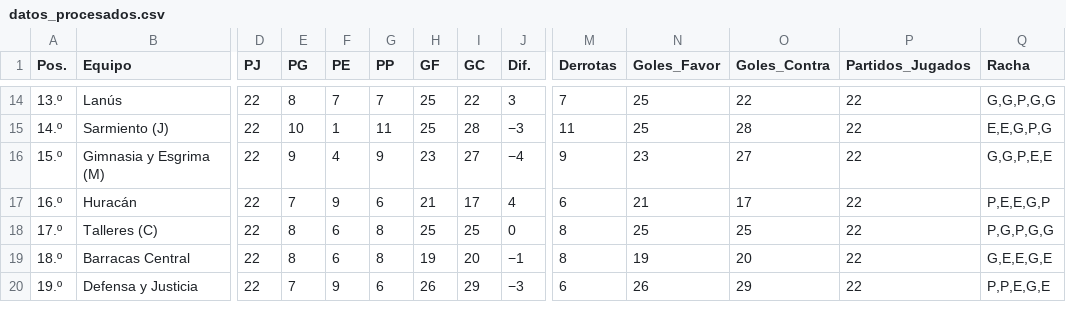
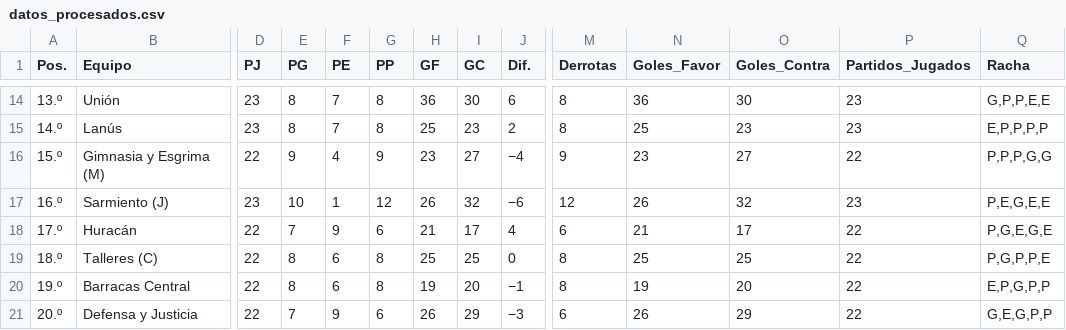
Before and after one commit to Juani10000/win-predictor, a CSV file: datos_procesados.csv, drawn as a sheet; only a part is shown, gaps mark what is left out; addresses are those after the commit; rows hold the shown columns only; the diff covers the shown part only; the diff names each change by its address in the sheet, - before the commit and + after, or states it on an @@ line.

```diff
--- a/datos_procesados.csv
+++ b/datos_procesados.csv
-B14 (Equipo): Lanús
+B14 (Equipo): Unión
-D14:D15 (PJ): 22
+D14:D15 (PJ): 23
-G14 (PP): 7
+G14 (PP): 8
-H14 (GF): 25
+H14 (GF): 36
-I14 (GC): 22
+I14 (GC): 30
-J14 (Dif.): 3
+J14 (Dif.): 6
-M14 (Derrotas): 7
+M14 (Derrotas): 8
-N14 (Goles_Favor): 25
+N14 (Goles_Favor): 36
-O14 (Goles_Contra): 22
+O14 (Goles_Contra): 30
-P14:P15 (Partidos_Jugados): 22
+P14:P15 (Partidos_Jugados): 23
-Q14 (Racha): G,G,P,G,G
+Q14 (Racha): G,P,P,E,E
-B15 (Equipo): Sarmiento (J)
+B15 (Equipo): Lanús
-E15 (PG): 10
+E15 (PG): 8
-F15 (PE): 1
+F15 (PE): 7
-G15 (PP): 11
+G15 (PP): 8
-I15 (GC): 28
+I15 (GC): 23
-J15 (Dif.): −3
+J15 (Dif.): 2
-M15 (Derrotas): 11
+M15 (Derrotas): 8
-O15 (Goles_Contra): 28
+O15 (Goles_Contra): 23
-Q15 (Racha): E,E,G,P,G
+Q15 (Racha): E,P,P,P,P
-Q16 (Racha): G,G,P,E,E
+Q16 (Racha): P,P,P,G,G
+row 17: 16.º | Sarmiento (J) | 23 | 10 | 1 | 12 | 26 | 32 | −6 | 12 | 26 | 32 | 23 | P,E,G,E,E
-A18 (Pos.): 16.º
+A18 (Pos.): 17.º
-Q18 (Racha): P,E,E,G,P
+Q18 (Racha): P,G,E,G,E
-A19 (Pos.): 17.º
+A19 (Pos.): 18.º
-Q19 (Racha): P,G,P,G,G
+Q19 (Racha): P,G,P,P,E
-A20 (Pos.): 18.º
+A20 (Pos.): 19.º
-Q20 (Racha): G,E,E,G,E
+Q20 (Racha): E,P,G,P,P
-A21 (Pos.): 19.º
+A21 (Pos.): 20.º
-Q21 (Racha): P,P,E,G,E
+Q21 (Racha): G,E,G,P,P
```
Also changed, not shown: 1 added row, 2 removed rows and 34 edited cells elsewhere in this file.
